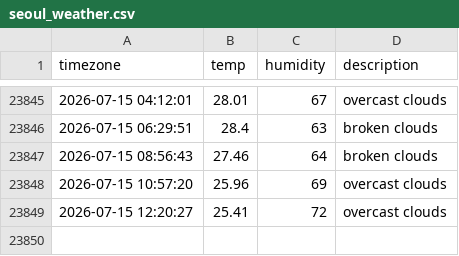
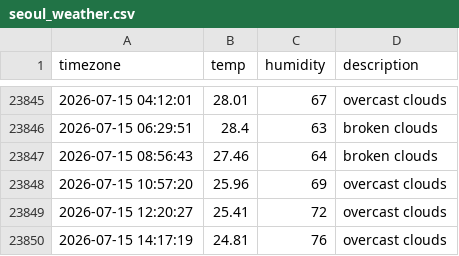
Before and after one commit to immune1029/seoul_weather, a CSV file: seoul_weather.csv, drawn as a sheet; only a part is shown, gaps mark what is left out.

```diff
--- a/seoul_weather.csv
+++ b/seoul_weather.csv
@@ -23849 +23849,2 @@ timezone,temp,humidity,description
 2026-07-15 12:20:27,25.41,72,overcast clouds
+2026-07-15 14:17:19,24.81,76,overcast clouds
```
